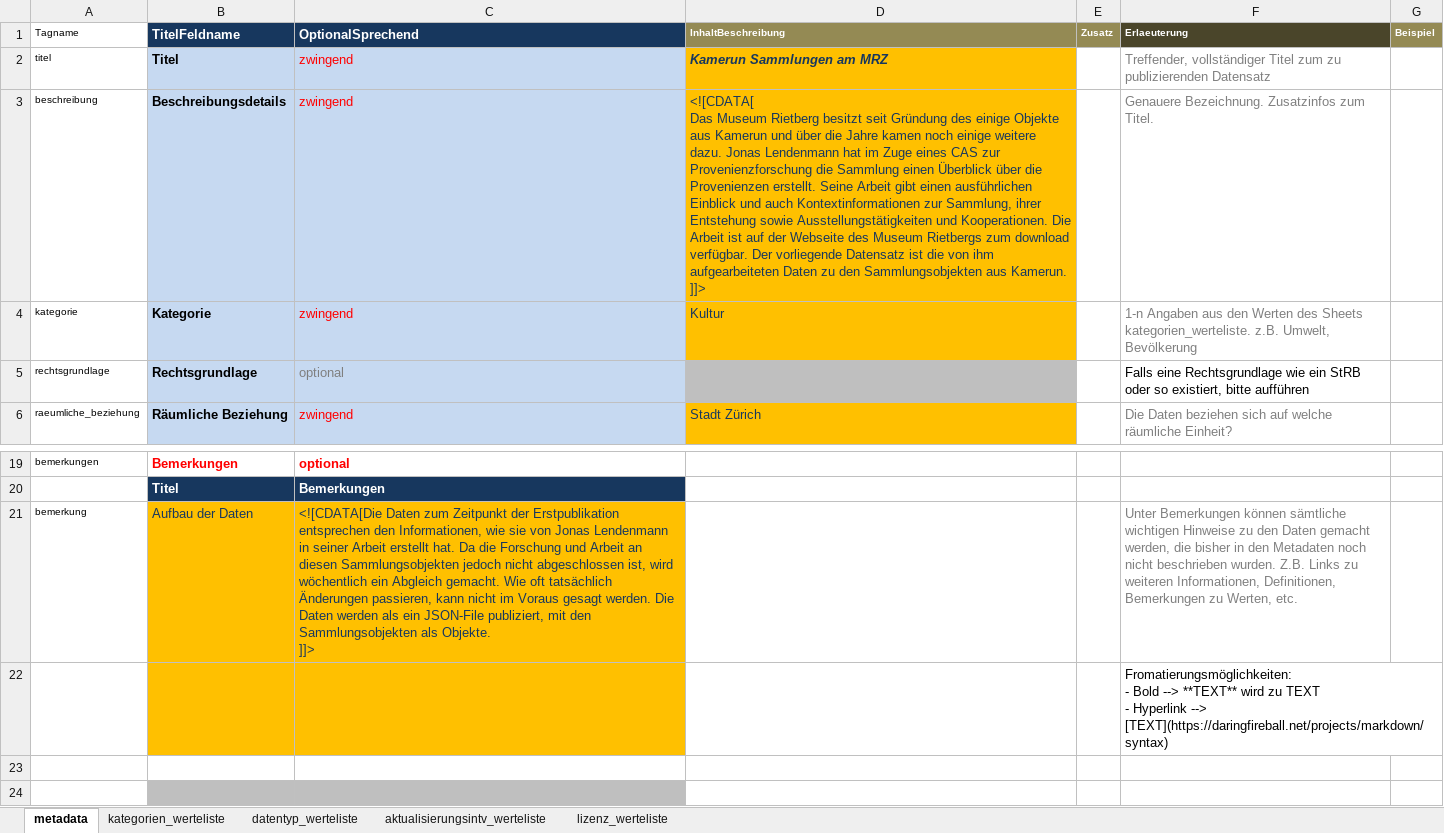
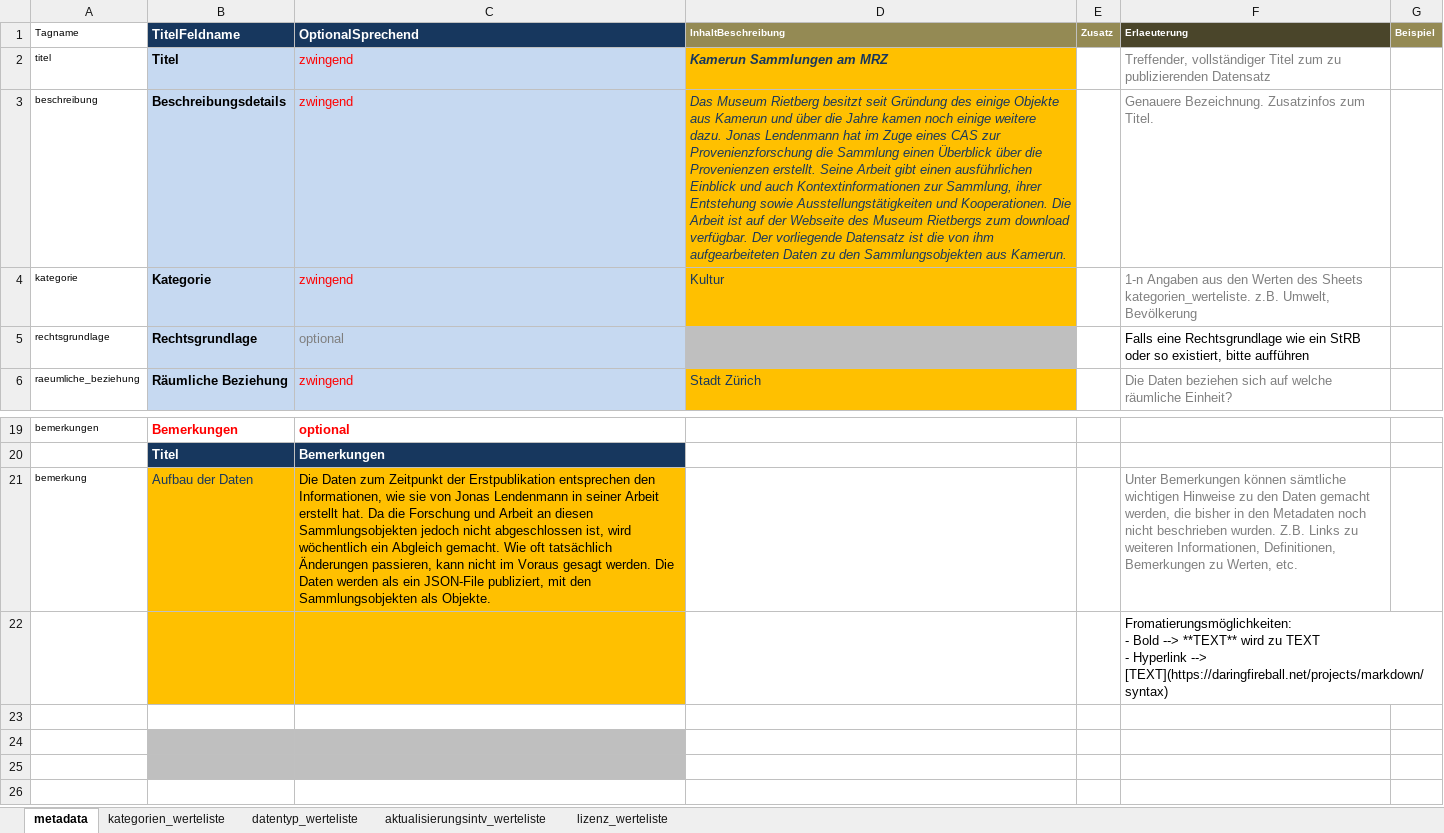
Before and after one commit to opendatazurich/opendatazurich.github.io, an Excel workbook: automation/mrz_kamerun_objekte/Meta_Kamerun_Objekte.xlsx, sheet metadata, drawn as a sheet; only a part is shown, gaps mark what is left out; the shorter side is filled out with more unchanged rows; values as stored, in another font and other column widths than the file's, no borders; ↵ is a line break in a cell; the diff names each change by its address in the sheet, - before the commit and + after, or states it on an @@ line.

Commit message:
fix metadata excel

```diff
--- a/automation/mrz_kamerun_objekte/Meta_Kamerun_Objekte.xlsx (sheet metadata)
+++ b/automation/mrz_kamerun_objekte/Meta_Kamerun_Objekte.xlsx (sheet metadata)
-D3 (InhaltBeschreibung): <![CDATA[ ↵ Das Museum Rietberg besitzt seit Gründung des einige Objekte aus Kamerun und über die Jahre kamen noch einige weitere dazu. Jonas Lendenmann hat im Zuge eines CAS zur Provenienzforschung die Sammlung einen Überblick über die Provenienzen erstellt. Seine Arbeit gibt einen ausführlichen Einblick und auch Kontextinformationen zur Sammlung, ihrer Entstehung sowie Ausstellungstätigkeiten und Kooperationen. Die Arbeit ist auf der Webseite des Museum Rietbergs zum download verfügbar. Der vorliegende Datensatz ist die von ihm aufgearbeiteten Daten zu den Sammlungsobjekten aus Kamerun. ↵ ]]>
+D3 (InhaltBeschreibung): Das Museum Rietberg besitzt seit Gründung des einige Objekte aus Kamerun und über die Jahre kamen noch einige weitere dazu. Jonas Lendenmann hat im Zuge eines CAS zur Provenienzforschung die Sammlung einen Überblick über die Provenienzen erstellt. Seine Arbeit gibt einen ausführlichen Einblick und auch Kontextinformationen zur Sammlung, ihrer Entstehung sowie Ausstellungstätigkeiten und Kooperationen. Die Arbeit ist auf der Webseite des Museum Rietbergs zum download verfügbar. Der vorliegende Datensatz ist die von ihm aufgearbeiteten Daten zu den Sammlungsobjekten aus Kamerun.
-D3 italic: off
+D3 italic: on
-C21 (OptionalSprechend): <![CDATA[Die Daten zum Zeitpunkt der Erstpublikation entsprechen den Informationen, wie sie von Jonas Lendenmann in seiner Arbeit erstellt hat. Da die Forschung und Arbeit an diesen Sammlungsobjekten jedoch nicht abgeschlossen ist, wird wöchentlich ein Abgleich gemacht. Wie oft tatsächlich Änderungen passieren, kann nicht im Voraus gesagt werden. Die Daten werden als ein JSON-File publiziert, mit den Sammlungsobjekten als Objekte. ↵ ]]>
+C21 (OptionalSprechend): Die Daten zum Zeitpunkt der Erstpublikation entsprechen den Informationen, wie sie von Jonas Lendenmann in seiner Arbeit erstellt hat. Da die Forschung und Arbeit an diesen Sammlungsobjekten jedoch nicht abgeschlossen ist, wird wöchentlich ein Abgleich gemacht. Wie oft tatsächlich Änderungen passieren, kann nicht im Voraus gesagt werden. Die Daten werden als ein JSON-File publiziert, mit den Sammlungsobjekten als Objekte.
-C21 text colour: #17375E
+C21 text colour: black
```
